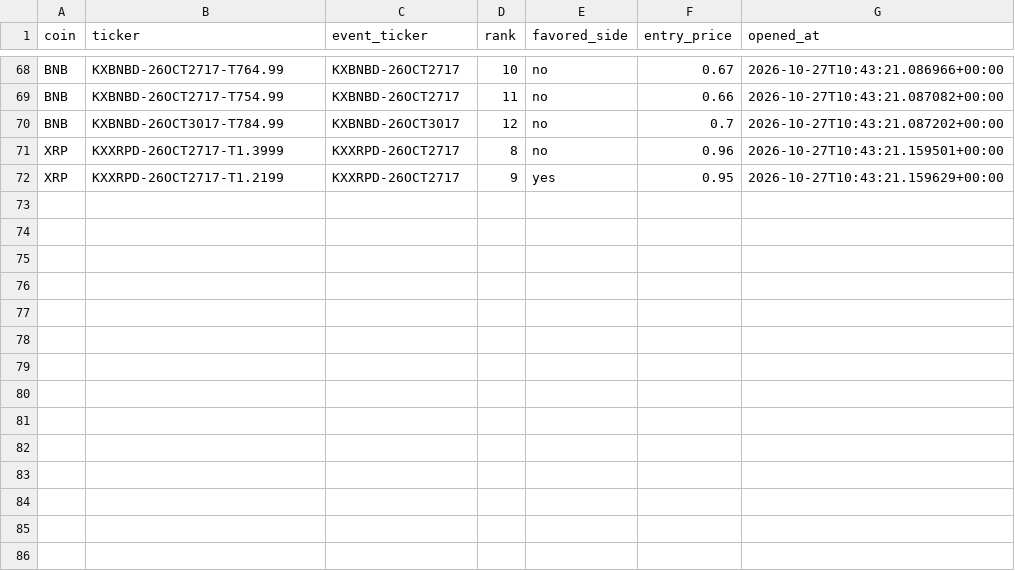
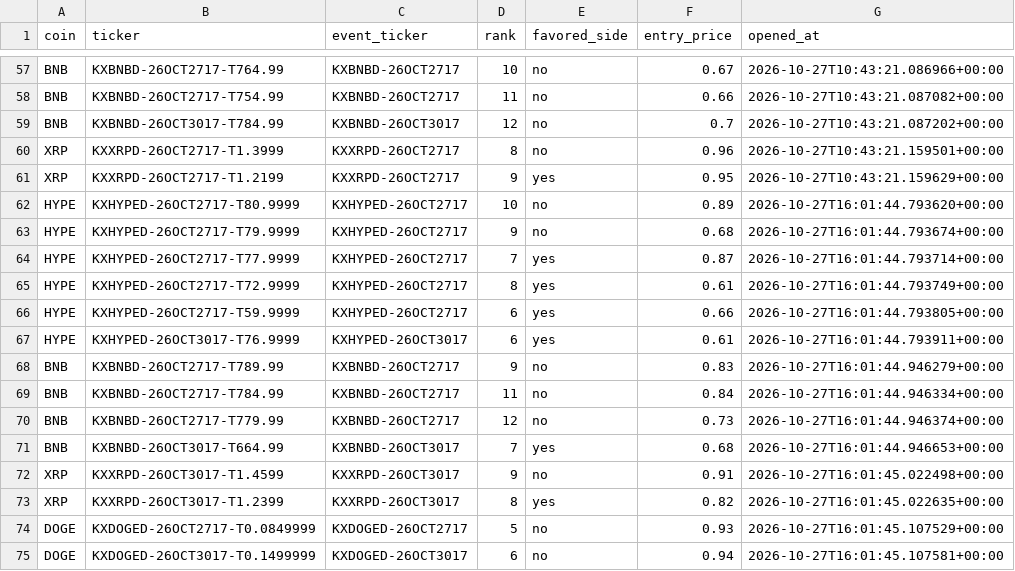
Before and after one commit to Prinxe-crypto/multicoin-midrank-bot, a CSV file: open_positions.csv, drawn as a sheet; only a part is shown, gaps mark what is left out; the diff covers the shown part only; the diff names each change by its address in the sheet, - before the commit and + after, or states it on an @@ line.

```diff
--- a/open_positions.csv
+++ b/open_positions.csv
+row 62: HYPE | KXHYPED-26OCT2717-T80.9999 | KXHYPED-26OCT2717 | 10 | no | 0.89 | 2026-10-27T16:01:44.793620+00:00
+row 63: HYPE | KXHYPED-26OCT2717-T79.9999 | KXHYPED-26OCT2717 | 9 | no | 0.68 | 2026-10-27T16:01:44.793674+00:00
+row 64: HYPE | KXHYPED-26OCT2717-T77.9999 | KXHYPED-26OCT2717 | 7 | yes | 0.87 | 2026-10-27T16:01:44.793714+00:00
+row 65: HYPE | KXHYPED-26OCT2717-T72.9999 | KXHYPED-26OCT2717 | 8 | yes | 0.61 | 2026-10-27T16:01:44.793749+00:00
+row 66: HYPE | KXHYPED-26OCT2717-T59.9999 | KXHYPED-26OCT2717 | 6 | yes | 0.66 | 2026-10-27T16:01:44.793805+00:00
+row 67: HYPE | KXHYPED-26OCT3017-T76.9999 | KXHYPED-26OCT3017 | 6 | yes | 0.61 | 2026-10-27T16:01:44.793911+00:00
+row 68: BNB | KXBNBD-26OCT2717-T789.99 | KXBNBD-26OCT2717 | 9 | no | 0.83 | 2026-10-27T16:01:44.946279+00:00
+row 69: BNB | KXBNBD-26OCT2717-T784.99 | KXBNBD-26OCT2717 | 11 | no | 0.84 | 2026-10-27T16:01:44.946334+00:00
+row 70: BNB | KXBNBD-26OCT2717-T779.99 | KXBNBD-26OCT2717 | 12 | no | 0.73 | 2026-10-27T16:01:44.946374+00:00
+row 71: BNB | KXBNBD-26OCT3017-T664.99 | KXBNBD-26OCT3017 | 7 | yes | 0.68 | 2026-10-27T16:01:44.946653+00:00
+row 72: XRP | KXXRPD-26OCT3017-T1.4599 | KXXRPD-26OCT3017 | 9 | no | 0.91 | 2026-10-27T16:01:45.022498+00:00
+row 73: XRP | KXXRPD-26OCT3017-T1.2399 | KXXRPD-26OCT3017 | 8 | yes | 0.82 | 2026-10-27T16:01:45.022635+00:00
+row 74: DOGE | KXDOGED-26OCT2717-T0.0849999 | KXDOGED-26OCT2717 | 5 | no | 0.93 | 2026-10-27T16:01:45.107529+00:00
+row 75: DOGE | KXDOGED-26OCT3017-T0.1499999 | KXDOGED-26OCT3017 | 6 | no | 0.94 | 2026-10-27T16:01:45.107581+00:00
```
Also changed, not shown: 11 removed rows elsewhere in this file, closed_positions.csv.
